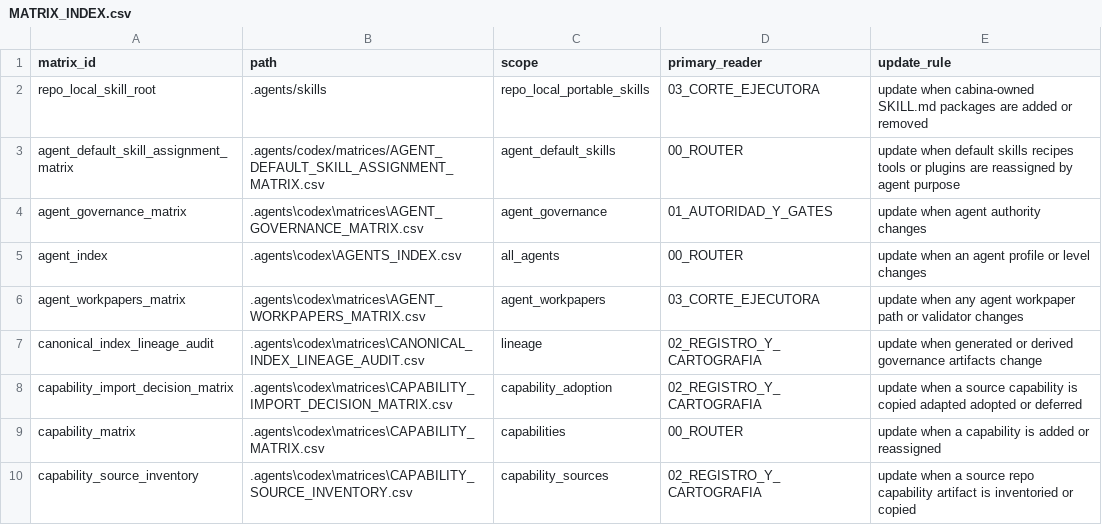
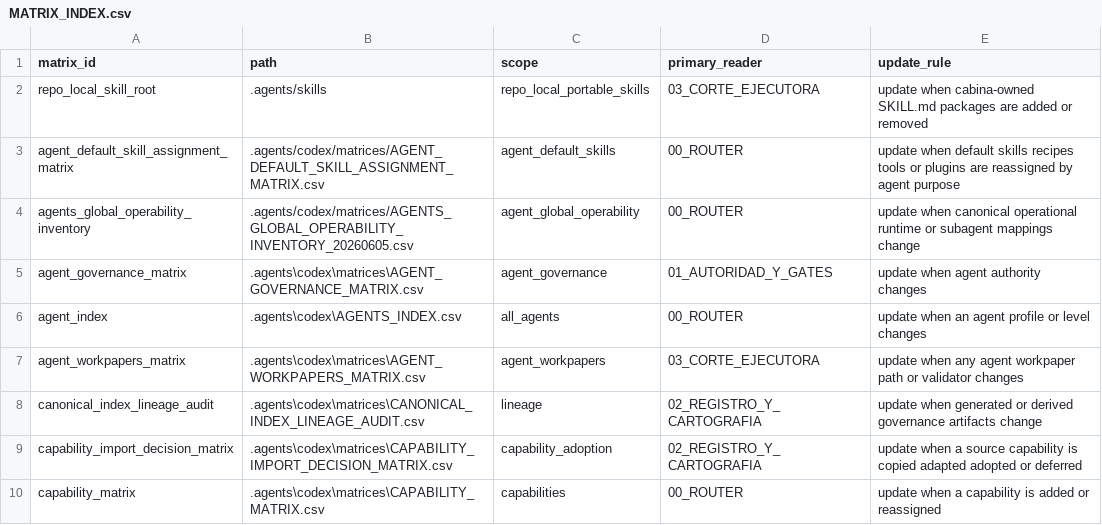
Before and after one commit to universo-rey/cabina-universal-d, a CSV file: .agents/codex/matrices/MATRIX_INDEX.csv, drawn as a sheet; only a part is shown; the shorter side is filled out with more unchanged rows; the diff names each change by its address in the sheet, - before the commit and + after, or states it on an @@ line.

```diff
--- a/.agents/codex/matrices/MATRIX_INDEX.csv
+++ b/.agents/codex/matrices/MATRIX_INDEX.csv
+row 4: agents_global_operability_inventory | .agents/codex/matrices/AGENTS_GLOBAL_OPERABILITY_INVENTORY_20260605.csv | agent_global_operability | 00_ROUTER | update when canonical operational runtime or subagent mappings change
```
Also changed, not shown: .agents/codex/matrices/ORDER_CLASS_CAPABILITY_MATRIX.csv, .agents/codex/matrices/PARALLEL_OPERATION_CRITERIA_MATRIX.csv, 4 other files.
